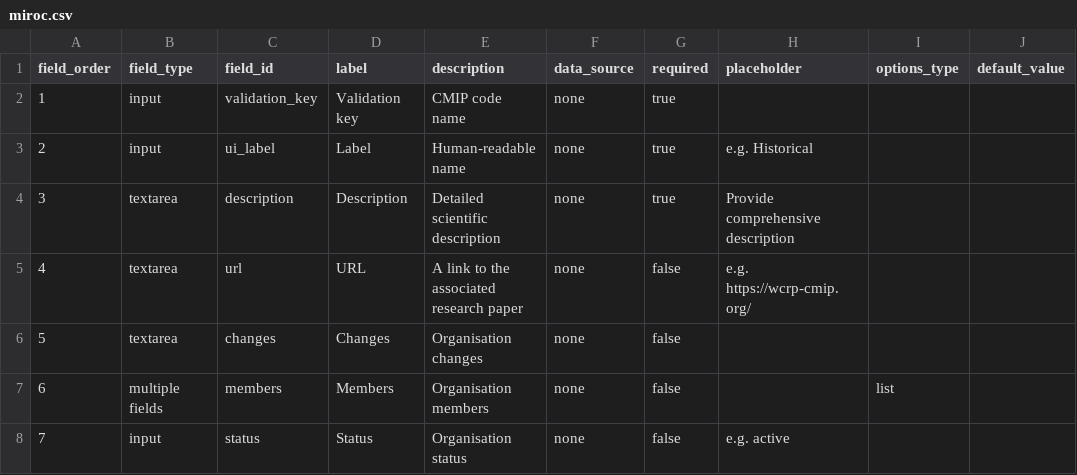
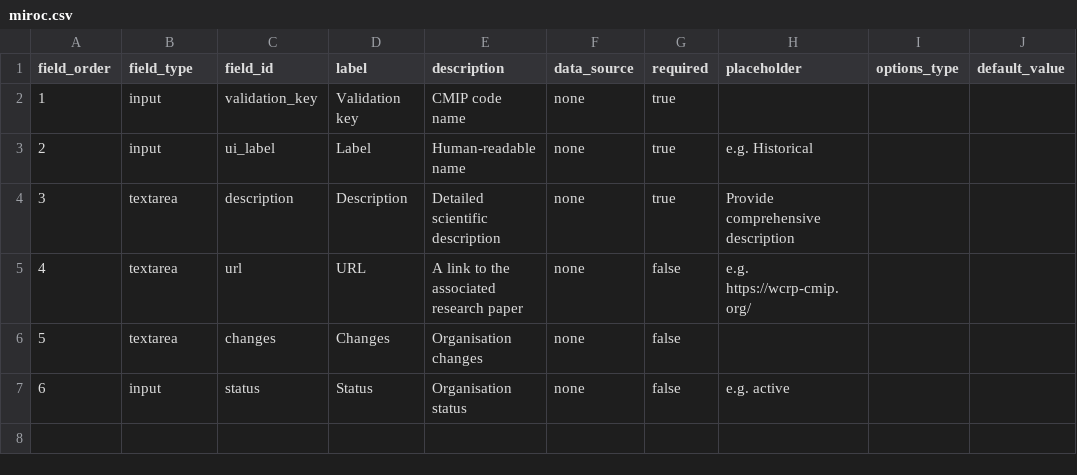
Before and after one commit to mo-laurenboon/WCRP-universe-template-generation-workflow, a CSV file: .github/GEN_ISSUE_TEMPLATE/miroc.csv, drawn as a sheet; removed rows and columns are numbered as before the commit, all else as after; the diff names each change by its address in the sheet, - before the commit and + after, or states it on an @@ line.

```diff
--- a/.github/GEN_ISSUE_TEMPLATE/miroc.csv
+++ b/.github/GEN_ISSUE_TEMPLATE/miroc.csv
-row 7: 6 | multiple fields | members | Members | Organisation members | none | false |  | list
@@ column A (field_order) renumbered from row 7 down @@
```
Also changed, not shown: .github/GEN_ISSUE_TEMPLATE/cmcc.csv, master_csv_template.csv, 3 other files.
